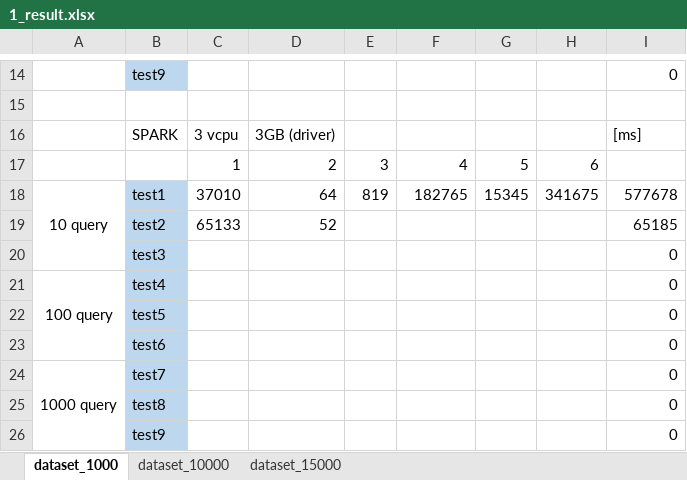
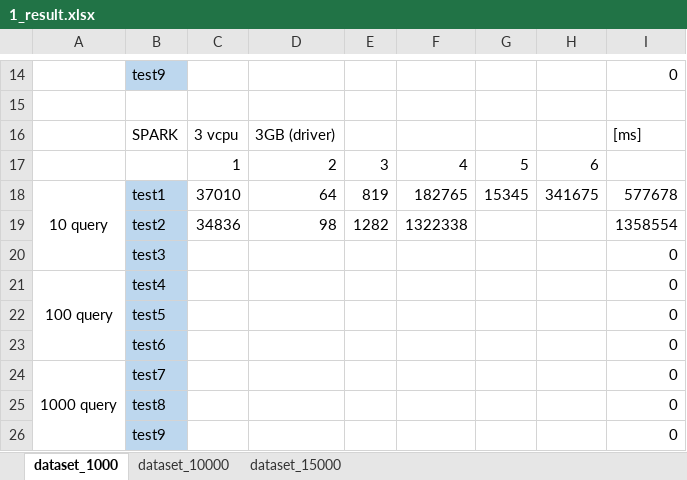
Before and after one commit to HammerProject/HammerDataProject, an Excel workbook: hammer-project/hammer-shark/data_us/1_result.xlsx, sheet dataset_1000, drawn as a sheet; only a part is shown, gaps mark what is left out; values as stored, in another font and other column widths than the file's, no borders; the diff names each change by its address in the sheet, - before the commit and + after, or states it on an @@ line.

Commit message:
fix shark mapper

```diff
--- a/hammer-project/hammer-shark/data_us/1_result.xlsx (sheet dataset_1000)
+++ b/hammer-project/hammer-shark/data_us/1_result.xlsx (sheet dataset_1000)
-C19: 65133
+C19: 34836
-D19: 52
+D19: 98
-E19: (empty)
+E19: 1282
-F19: (empty)
+F19: 1322338
-I19: 65185
+I19: 1358554
```
Also changed, not shown: sheet dataset_10000, 1 other file.
